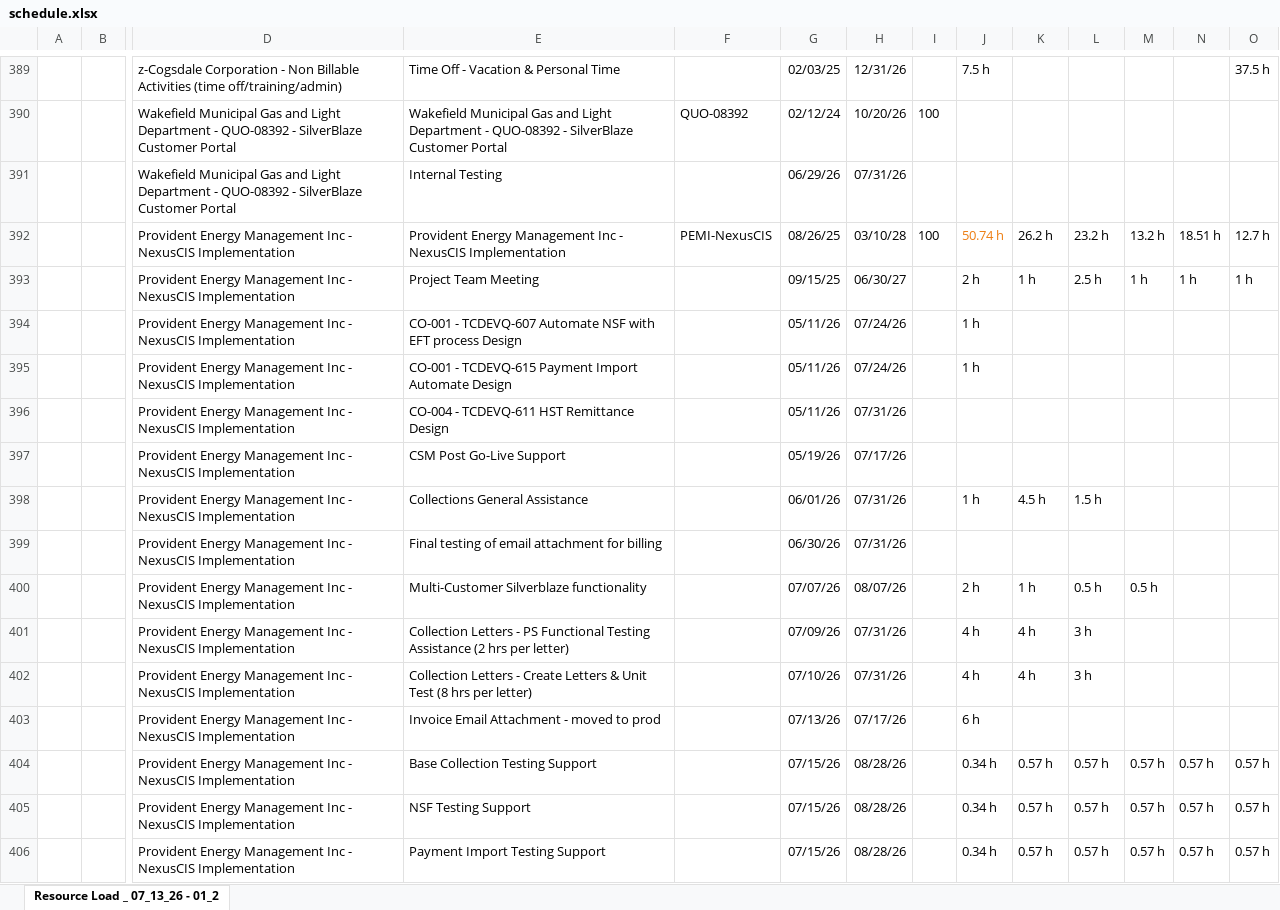
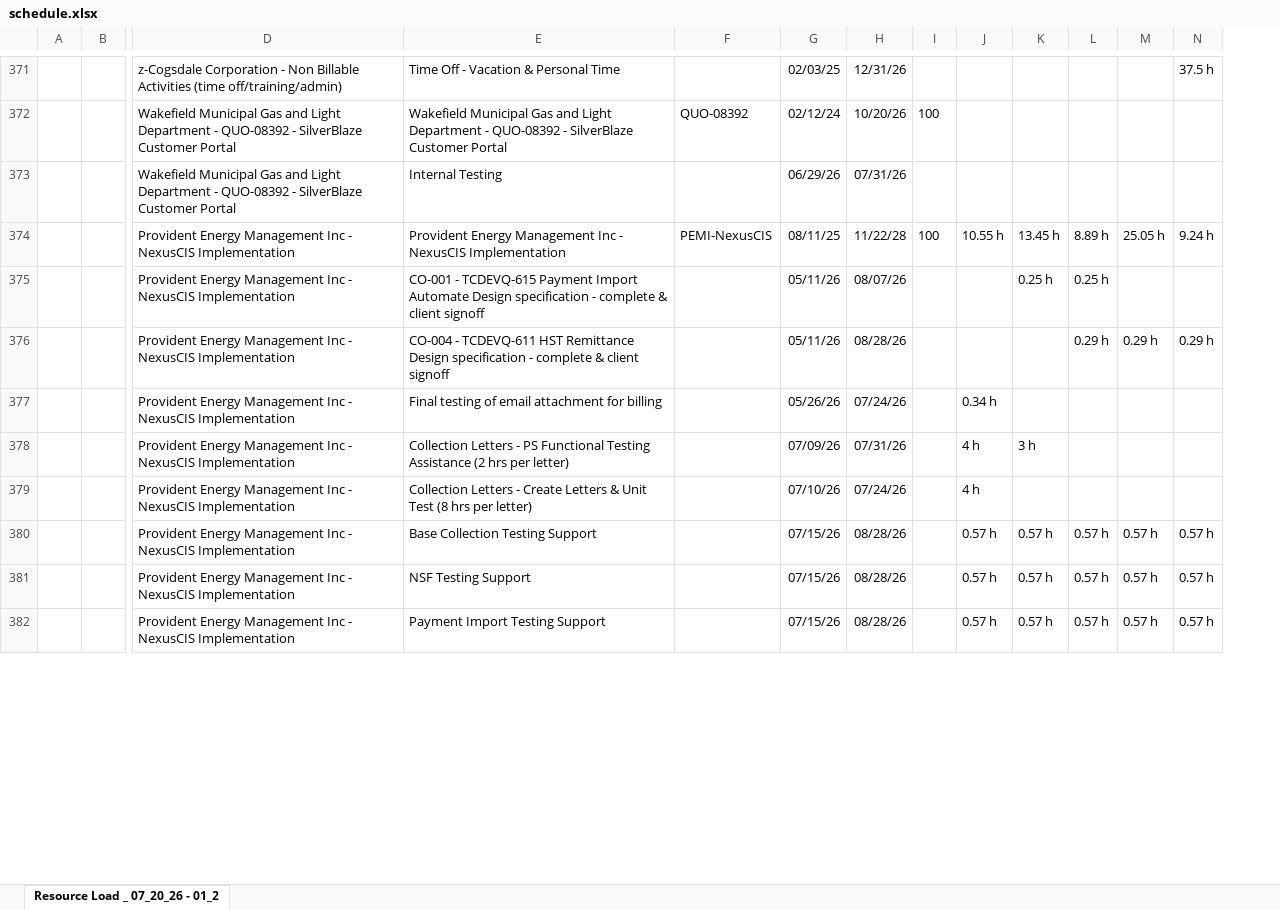
Before and after one commit to PMO-Cogsdale/ResourceSchedule, an Excel workbook: schedule.xlsx, sheet Resource Load _ 07_20_26 - 01_2, drawn as a sheet; only a part is shown, gaps mark what is left out; values as stored, in another font and other column widths than the file's, no borders; charts and pictures not drawn; removed rows and columns are numbered as before the commit, all else as after; rows hold the shown columns only; the diff covers the shown part only; the diff names each change by its address in the sheet, - before the commit and + after, or states it on an @@ line.

Commit message:
Update schedule via dashboard 2026-07-20T15:14:06.208Z

```diff
--- a/schedule.xlsx (sheet Resource Load _ 07_20_26 - 01_2)
+++ b/schedule.xlsx (sheet Resource Load _ 07_20_26 - 01_2)
-sheet tab: Resource Load _ 07_13_26 - 01_2
+sheet tab: Resource Load _ 07_20_26 - 01_2
-column J, row 389: 7.5 h; rows 401-402: 4 h | 4 h; rows 404-406: all 0.34 h
-row 392:  |  | Provident Energy Management Inc - NexusCIS Implementation | Provident Energy Management Inc - NexusCIS Implementation | PEMI-NexusCIS | 08/26/25 | 03/10/28 | 100 | 50.74 h | 26.2 h | 23.2 h | 13.2 h | 18.51 h | 12.7 h
-row 393:  |  | Provident Energy Management Inc - NexusCIS Implementation | Project Team Meeting |  | 09/15/25 | 06/30/27 |  | 2 h | 1 h | 2.5 h | 1 h | 1 h | 1 h
-row 394:  |  | Provident Energy Management Inc - NexusCIS Implementation | CO-001 - TCDEVQ-607 Automate NSF with EFT process Design |  | 05/11/26 | 07/24/26 |  | 1 h
-row 395:  |  | Provident Energy Management Inc - NexusCIS Implementation | CO-001 - TCDEVQ-615 Payment Import Automate Design |  | 05/11/26 | 07/24/26 |  | 1 h
-row 396:  |  | Provident Energy Management Inc - NexusCIS Implementation | CO-004 - TCDEVQ-611 HST Remittance Design |  | 05/11/26 | 07/31/26
-row 397:  |  | Provident Energy Management Inc - NexusCIS Implementation | CSM Post Go-Live Support |  | 05/19/26 | 07/17/26
-row 398:  |  | Provident Energy Management Inc - NexusCIS Implementation | Collections General Assistance |  | 06/01/26 | 07/31/26 |  | 1 h | 4.5 h | 1.5 h
+row 374:  |  | Provident Energy Management Inc - NexusCIS Implementation | Provident Energy Management Inc - NexusCIS Implementation | PEMI-NexusCIS | 08/11/25 | 11/22/28 | 100 | 10.55 h | 13.45 h | 8.89 h | 25.05 h | 9.24 h
+row 375:  |  | Provident Energy Management Inc - NexusCIS Implementation | CO-001 - TCDEVQ-615 Payment Import Automate Design specification - complete & client signoff |  | 05/11/26 | 08/07/26 |  |  | 0.25 h | 0.25 h
+row 376:  |  | Provident Energy Management Inc - NexusCIS Implementation | CO-004 - TCDEVQ-611 HST Remittance Design specification - complete & client signoff |  | 05/11/26 | 08/28/26 |  |  |  | 0.29 h | 0.29 h | 0.29 h
-G377: 06/30/26
+G377: 05/26/26
-H377: 07/31/26
+H377: 07/24/26
-J377: (empty)
+J377: 0.34 h
-row 400:  |  | Provident Energy Management Inc - NexusCIS Implementation | Multi-Customer Silverblaze functionality |  | 07/07/26 | 08/07/26 |  | 2 h | 1 h | 0.5 h | 0.5 h
-H379: 07/31/26
+H379: 07/24/26
-K379: 3 h
+K379: (empty)
-row 403:  |  | Provident Energy Management Inc - NexusCIS Implementation | Invoice Email Attachment - moved to prod |  | 07/13/26 | 07/17/26 |  | 6 h
```
Also changed, not shown: 57 added rows, 110 removed rows, 13 moved rows, 222 edited cells and cell formats elsewhere in this sheet.
